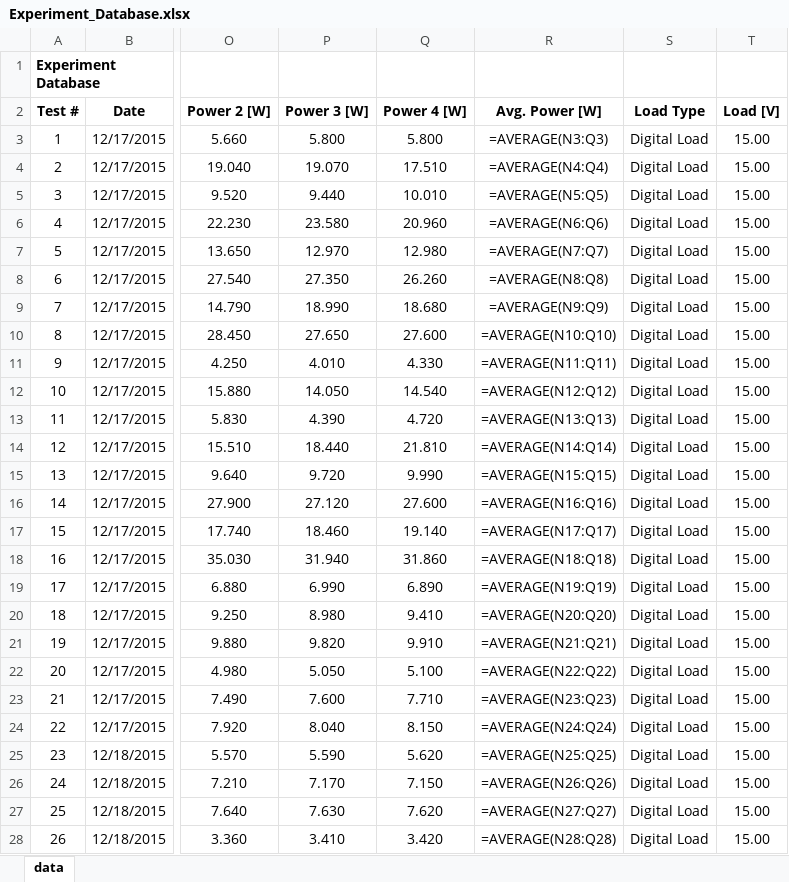
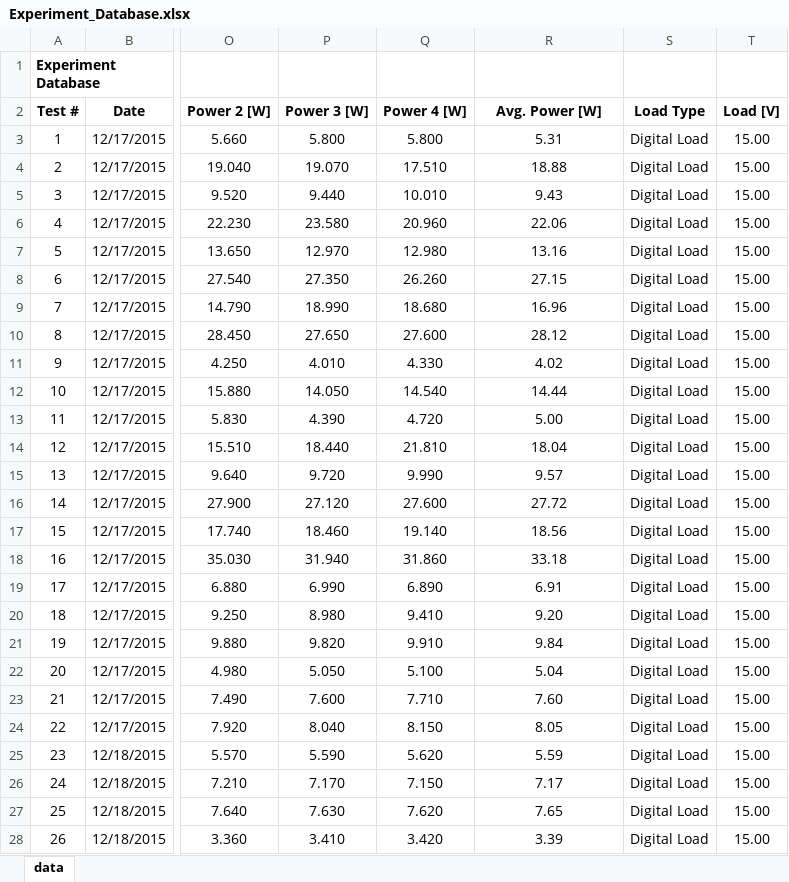
Before and after one commit to haberlae/power_tester, an Excel workbook: Experiment_Database.xlsx, sheet data, drawn as a sheet; only a part is shown, gaps mark what is left out; values as stored, in another font and other column widths than the file's, no borders; formulas without a stored value are shown as written; the diff covers the shown part only; the diff names each change by its address in the sheet, - before the commit and + after, or states it on an @@ line.

```diff
--- a/Experiment_Database.xlsx (sheet data)
+++ b/Experiment_Database.xlsx (sheet data)
-R3 (Avg. Power [W]): =AVERAGE(N3:Q3)
+R3 (Avg. Power [W]): 5.31
-R4 (Avg. Power [W]): =AVERAGE(N4:Q4)
+R4 (Avg. Power [W]): 18.88
-R5 (Avg. Power [W]): =AVERAGE(N5:Q5)
+R5 (Avg. Power [W]): 9.43
-R6 (Avg. Power [W]): =AVERAGE(N6:Q6)
+R6 (Avg. Power [W]): 22.06
-R7 (Avg. Power [W]): =AVERAGE(N7:Q7)
+R7 (Avg. Power [W]): 13.16
-R8 (Avg. Power [W]): =AVERAGE(N8:Q8)
+R8 (Avg. Power [W]): 27.15
-R9 (Avg. Power [W]): =AVERAGE(N9:Q9)
+R9 (Avg. Power [W]): 16.96
-R10 (Avg. Power [W]): =AVERAGE(N10:Q10)
+R10 (Avg. Power [W]): 28.12
-R11 (Avg. Power [W]): =AVERAGE(N11:Q11)
+R11 (Avg. Power [W]): 4.02
-R12 (Avg. Power [W]): =AVERAGE(N12:Q12)
+R12 (Avg. Power [W]): 14.44
-R13 (Avg. Power [W]): =AVERAGE(N13:Q13)
+R13 (Avg. Power [W]): 5.00
-R14 (Avg. Power [W]): =AVERAGE(N14:Q14)
+R14 (Avg. Power [W]): 18.04
-R15 (Avg. Power [W]): =AVERAGE(N15:Q15)
+R15 (Avg. Power [W]): 9.57
-R16 (Avg. Power [W]): =AVERAGE(N16:Q16)
+R16 (Avg. Power [W]): 27.72
-R17 (Avg. Power [W]): =AVERAGE(N17:Q17)
+R17 (Avg. Power [W]): 18.56
-R18 (Avg. Power [W]): =AVERAGE(N18:Q18)
+R18 (Avg. Power [W]): 33.18
-R19 (Avg. Power [W]): =AVERAGE(N19:Q19)
+R19 (Avg. Power [W]): 6.91
-R20 (Avg. Power [W]): =AVERAGE(N20:Q20)
+R20 (Avg. Power [W]): 9.20
-R21 (Avg. Power [W]): =AVERAGE(N21:Q21)
+R21 (Avg. Power [W]): 9.84
-R22 (Avg. Power [W]): =AVERAGE(N22:Q22)
+R22 (Avg. Power [W]): 5.04
-R23 (Avg. Power [W]): =AVERAGE(N23:Q23)
+R23 (Avg. Power [W]): 7.60
-R24 (Avg. Power [W]): =AVERAGE(N24:Q24)
+R24 (Avg. Power [W]): 8.05
-R25 (Avg. Power [W]): =AVERAGE(N25:Q25)
+R25 (Avg. Power [W]): 5.59
-R26 (Avg. Power [W]): =AVERAGE(N26:Q26)
+R26 (Avg. Power [W]): 7.17
-R27 (Avg. Power [W]): =AVERAGE(N27:Q27)
+R27 (Avg. Power [W]): 7.65
-R28 (Avg. Power [W]): =AVERAGE(N28:Q28)
+R28 (Avg. Power [W]): 3.39
```
Also changed, not shown: 83 edited cells elsewhere in this sheet, Experiment_Database_backup.xlsx, 2 other files.
